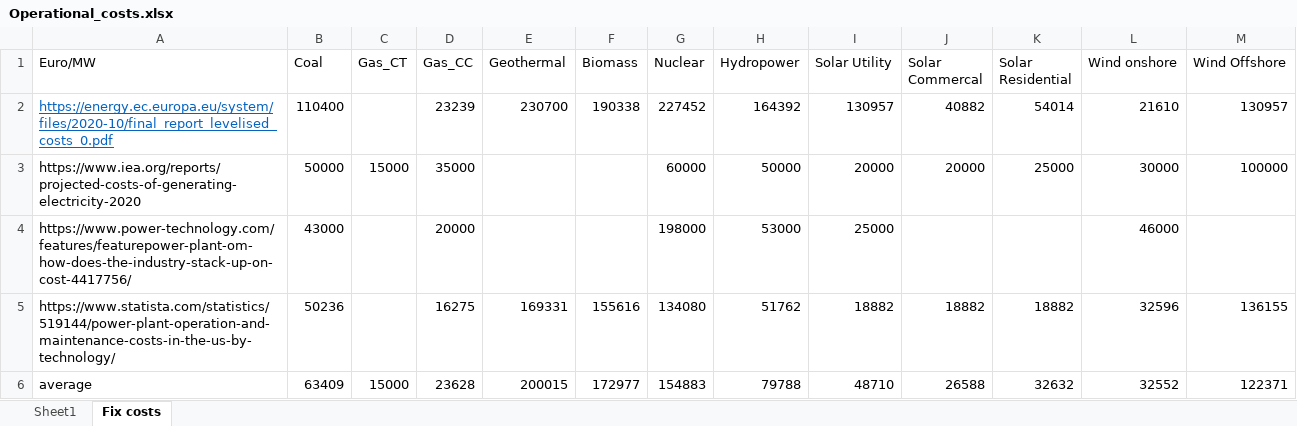
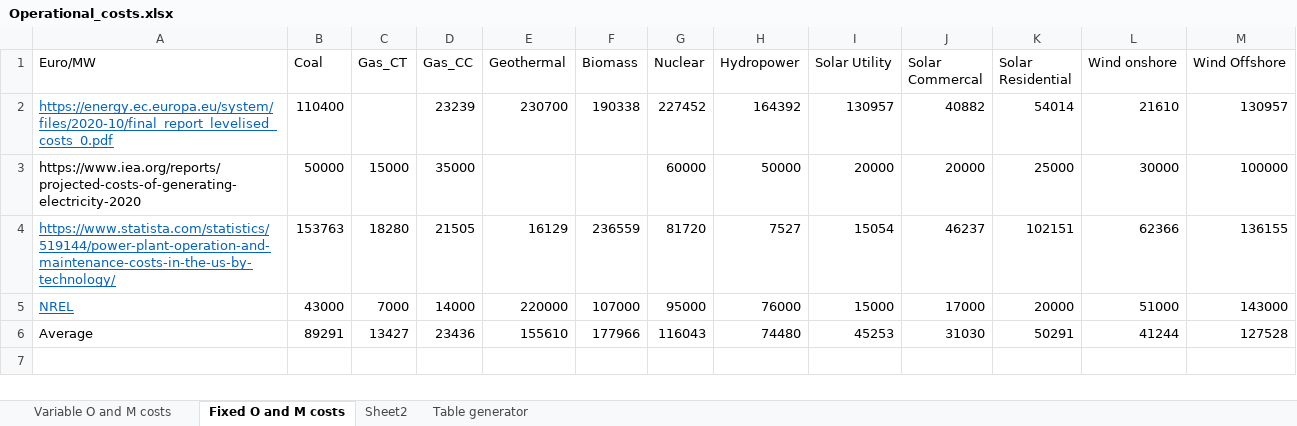
Before and after one commit to TimSchell98/ABM_electricity_sector_Germany, an Excel workbook: Operational_costs.xlsx, sheet Fixed O and M costs, drawn as a sheet; values as stored, in another font and other column widths than the file's, no borders; removed rows and columns are numbered as before the commit, all else as after; the diff names each change by its address in the sheet, - before the commit and + after, or states it on an @@ line.

```diff
--- a/Operational_costs.xlsx (sheet Fixed O and M costs)
+++ b/Operational_costs.xlsx (sheet Fixed O and M costs)
-sheet tab: Fix costs
+sheet tab: Fixed O and M costs
-sheet tab: Sheet1
+sheet tab: Variable O and M costs
+sheet tab: Sheet2
+sheet tab: Table generator
-row 4: https://www.power-technology.com/features/featurepower-plant-om-how-does-the-industry-stack-up-on-cost-4417756/ | 43000 |  | 20000 |  |  | 198000 | 53000 | 25000 |  |  | 46000
@@ A4 underline: off → on, text colour: black → #0563C1 @@
-B4 (Coal): 50236
+B4 (Coal): 153763
-C4 (Gas_CT): (empty)
+C4 (Gas_CT): 18280
-D4 (Gas_CC): 16275
+D4 (Gas_CC): 21505
-E4 (Geothermal): 169331
+E4 (Geothermal): 16129
-F4 (Biomass): 155616
+F4 (Biomass): 236559
-G4 (Nuclear): 134080
+G4 (Nuclear): 81720
-H4 (Hydropower): 51762
+H4 (Hydropower): 7527
-I4 (Solar Utility): 18882
+I4 (Solar Utility): 15054
-J4 (Solar Commercal): 18882
+J4 (Solar Commercal): 46237
-K4 (Solar Residential): 18882
+K4 (Solar Residential): 102151
-L4 (Wind onshore): 32596
+L4 (Wind onshore): 62366
-row 6: average | 63409 | 15000 | 23628 | 200015 | 172977 | 154883 | 79788 | 48710 | 26588 | 32632 | 32552 | 122371
+row 5: NREL | 43000 | 7000 | 14000 | 220000 | 107000 | 95000 | 76000 | 15000 | 17000 | 20000 | 51000 | 143000
+row 6: Average | 89291 | 13427 | 23436 | 155610 | 177966 | 116043 | 74480 | 45253 | 31030 | 50291 | 41244 | 127528
```
Also changed, not shown: LIBOR.xlsx.
